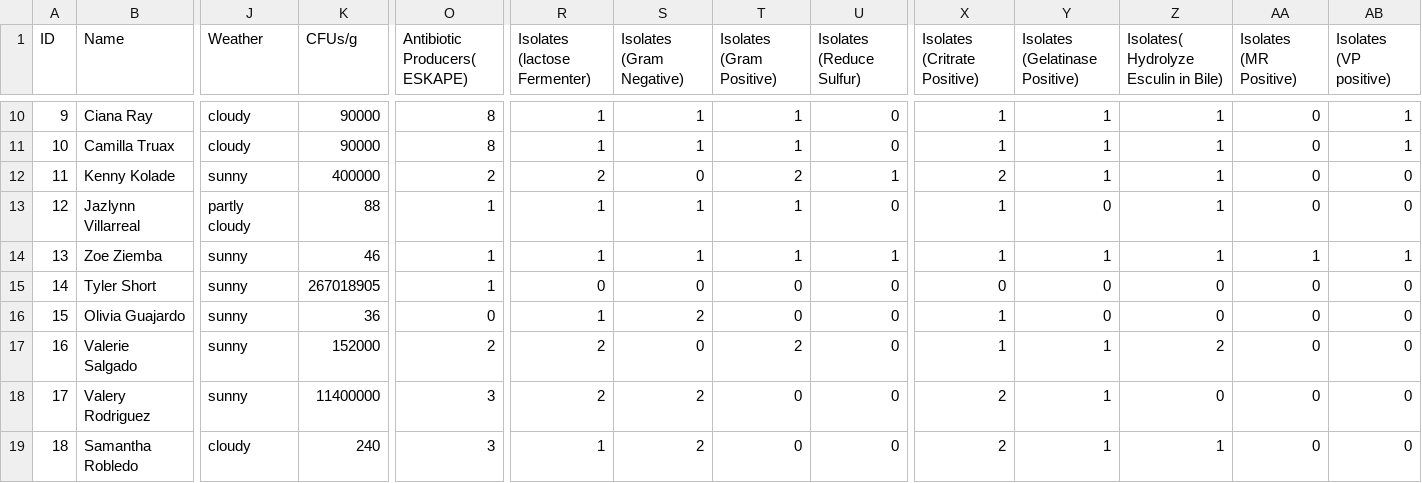
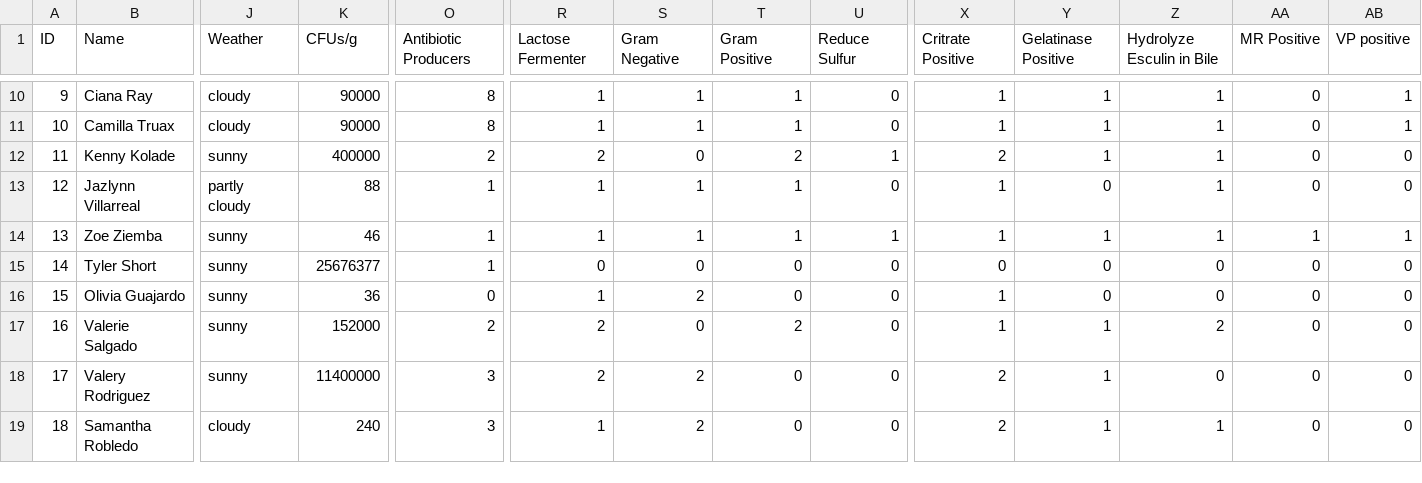
Before and after one commit to tanalam565/Shiny_developer, a CSV file: project-root/data/tiny_earth_2024.csv, drawn as a sheet; only a part is shown, gaps mark what is left out; the diff covers the shown part only; the diff names each change by its address in the sheet, - before the commit and + after, or states it on an @@ line.

```diff
--- a/project-root/data/tiny_earth_2024.csv
+++ b/project-root/data/tiny_earth_2024.csv
-O1: Antibiotic Producers( ESKAPE)
+O1: Antibiotic Producers
-R1: Isolates (lactose Fermenter)
+R1: Lactose Fermenter
-S1: Isolates (Gram Negative)
+S1: Gram Negative
-T1: Isolates (Gram Positive)
+T1: Gram Positive
-U1: Isolates (Reduce Sulfur)
+U1: Reduce Sulfur
-X1: Isolates (Critrate Positive)
+X1: Critrate Positive
-Y1: Isolates (Gelatinase Positive)
+Y1: Gelatinase Positive
-Z1: Isolates( Hydrolyze Esculin in Bile)
+Z1: Hydrolyze Esculin in Bile
-AA1: Isolates (MR Positive)
+AA1: MR Positive
-AB1: Isolates (VP positive)
+AB1: VP positive
-K15 (CFUs/g): 267018905
+K15 (CFUs/g): 25676377
```
Also changed, not shown: 7 edited cells elsewhere in this file, 4 other files.
